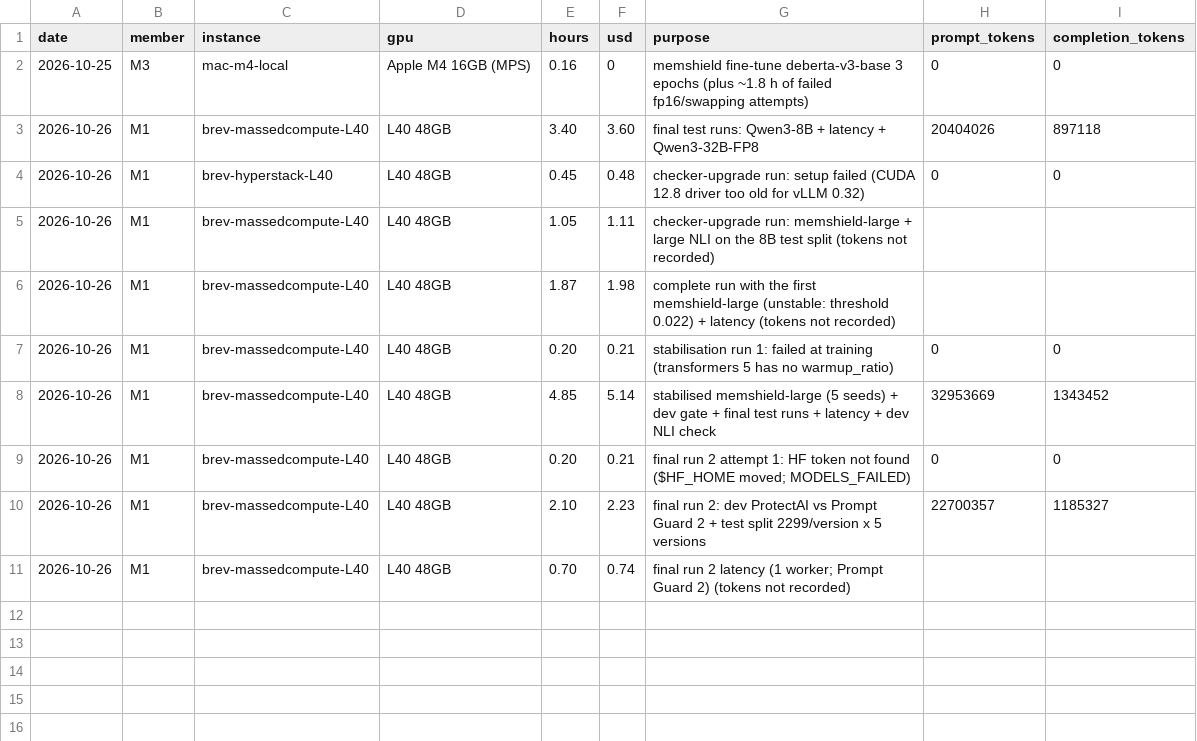
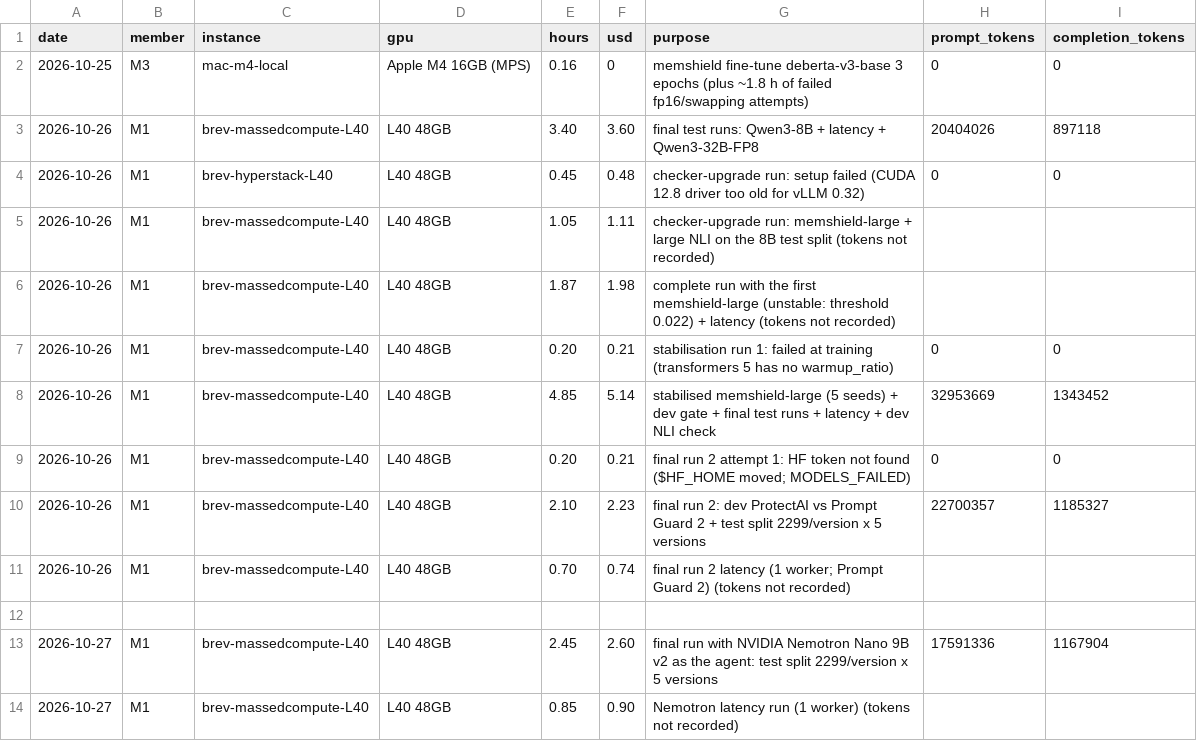
Before and after one commit to bm2772/MemLedger, a CSV file: infra/budget.csv, drawn as a sheet; the diff names each change by its address in the sheet, - before the commit and + after, or states it on an @@ line.

```diff
--- a/infra/budget.csv
+++ b/infra/budget.csv
+row 12: (empty)
+row 13: 2026-10-27 | M1 | brev-massedcompute-L40 | L40 48GB | 2.45 | 2.60 | final run with NVIDIA Nemotron Nano 9B v2 as the agent: test split 2299/version x 5 versions | 17591336 | 1167904
+row 14: 2026-10-27 | M1 | brev-massedcompute-L40 | L40 48GB | 0.85 | 0.90 | Nemotron latency run (1 worker) (tokens not recorded)
```
Also changed, not shown: 1 other file.
